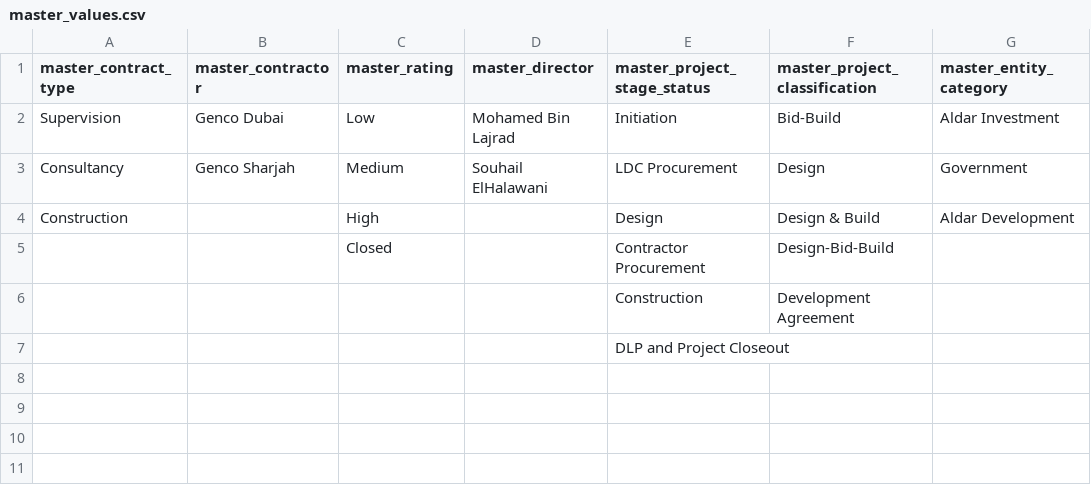
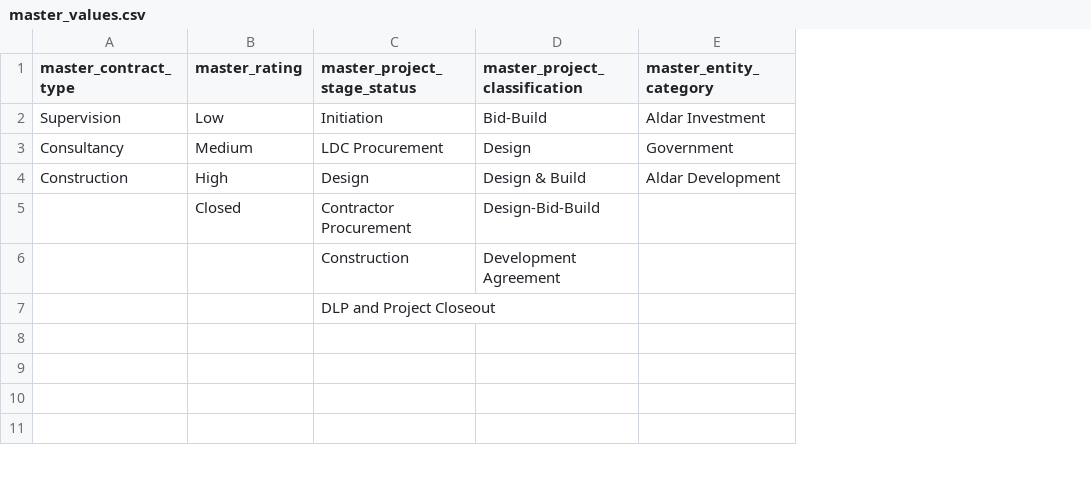
Before and after one commit to Husseinelghoul/database_revamp, a CSV file: config/master_table_values/master_values.csv, drawn as a sheet; only a part is shown; the diff names each change by its address in the sheet, - before the commit and + after, or states it on an @@ line.

```diff
--- a/config/master_table_values/master_values.csv
+++ b/config/master_table_values/master_values.csv
-column B (master_contractor), rows 2-3: Genco Dubai | Genco Sharjah
-column D (master_director), rows 2-3: Mohamed Bin Lajrad | Souhail ElHalawani
```
Also changed, not shown: config/data_integrity_changes/one_to_many_relations.csv.
